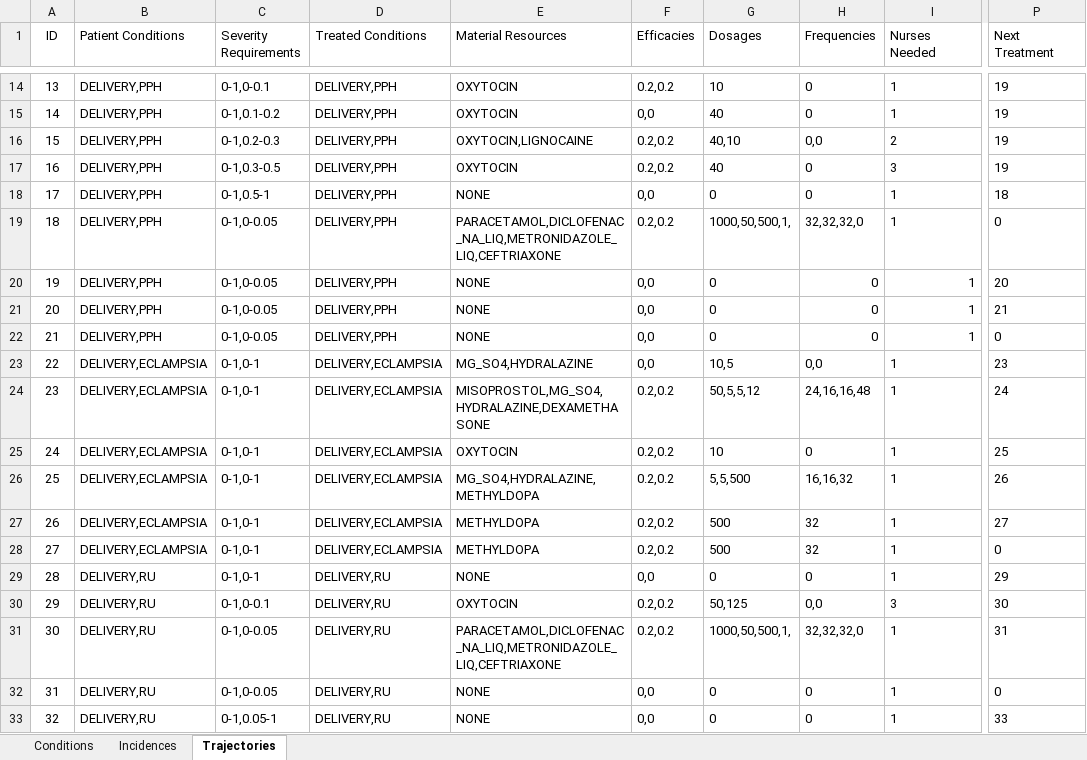
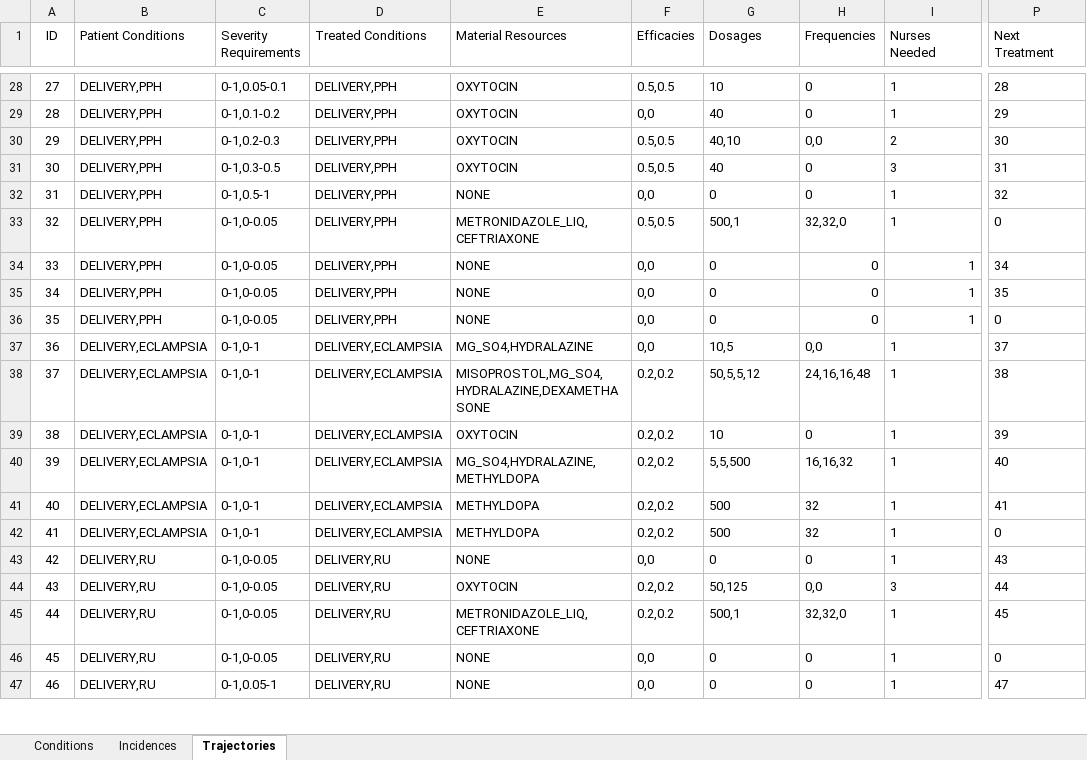
Before and after one commit to randybme/MMHModel, an Excel workbook: setup.xlsx, sheet Trajectories, drawn as a sheet; only a part is shown, gaps mark what is left out; values as stored, in another font and other column widths than the file's, no borders; addresses are those after the commit; the diff covers the shown part only; the diff names each change by its address in the sheet, - before the commit and + after, or states it on an @@ line.

```diff
--- a/setup.xlsx (sheet Trajectories)
+++ b/setup.xlsx (sheet Trajectories)
@@ column A (ID) renumbered from row 11 down @@
-C28 (Severity Requirements): 0-1,0-0.1
+C28 (Severity Requirements): 0-1,0.05-0.1
-F28 (Efficacies): 0.2,0.2
+F28 (Efficacies): 0.5,0.5
-P28 (Next Treatment): 19
+P28 (Next Treatment): 28
-P29 (Next Treatment): 19
+P29 (Next Treatment): 29
-E30 (Material Resources): OXYTOCIN,LIGNOCAINE
+E30 (Material Resources): OXYTOCIN
-F30:F31 (Efficacies): 0.2,0.2
+F30:F31 (Efficacies): 0.5,0.5
-P30 (Next Treatment): 19
+P30 (Next Treatment): 30
-P31 (Next Treatment): 19
+P31 (Next Treatment): 31
-P32 (Next Treatment): 18
+P32 (Next Treatment): 32
-E33 (Material Resources): PARACETAMOL,DICLOFENAC_NA_LIQ,METRONIDAZOLE_LIQ,CEFTRIAXONE
+E33 (Material Resources): METRONIDAZOLE_LIQ,CEFTRIAXONE
-F33 (Efficacies): 0.2,0.2
+F33 (Efficacies): 0.5,0.5
-G33 (Dosages): 1000,50,500,1,
+G33 (Dosages): 500,1
-H33 (Frequencies): 32,32,32,0
+H33 (Frequencies): 32,32,0
-P34 (Next Treatment): 20
+P34 (Next Treatment): 34
-P35 (Next Treatment): 21
+P35 (Next Treatment): 35
-P37 (Next Treatment): 23
+P37 (Next Treatment): 37
-P38 (Next Treatment): 24
+P38 (Next Treatment): 38
-P39 (Next Treatment): 25
+P39 (Next Treatment): 39
-P40 (Next Treatment): 26
+P40 (Next Treatment): 40
-P41 (Next Treatment): 27
+P41 (Next Treatment): 41
-C43 (Severity Requirements): 0-1,0-1
+C43 (Severity Requirements): 0-1,0-0.05
-P43 (Next Treatment): 29
+P43 (Next Treatment): 43
-C44 (Severity Requirements): 0-1,0-0.1
+C44 (Severity Requirements): 0-1,0-0.05
-P44 (Next Treatment): 30
+P44 (Next Treatment): 44
-E45 (Material Resources): PARACETAMOL,DICLOFENAC_NA_LIQ,METRONIDAZOLE_LIQ,CEFTRIAXONE
+E45 (Material Resources): METRONIDAZOLE_LIQ,CEFTRIAXONE
-G45 (Dosages): 1000,50,500,1,
+G45 (Dosages): 500,1
-H45 (Frequencies): 32,32,32,0
+H45 (Frequencies): 32,32,0
-P45 (Next Treatment): 31
+P45 (Next Treatment): 45
-P47 (Next Treatment): 33
+P47 (Next Treatment): 47
```
Also changed, not shown: 14 added rows and 31 edited cells elsewhere in this sheet, sheet Conditions, 2 other files.
